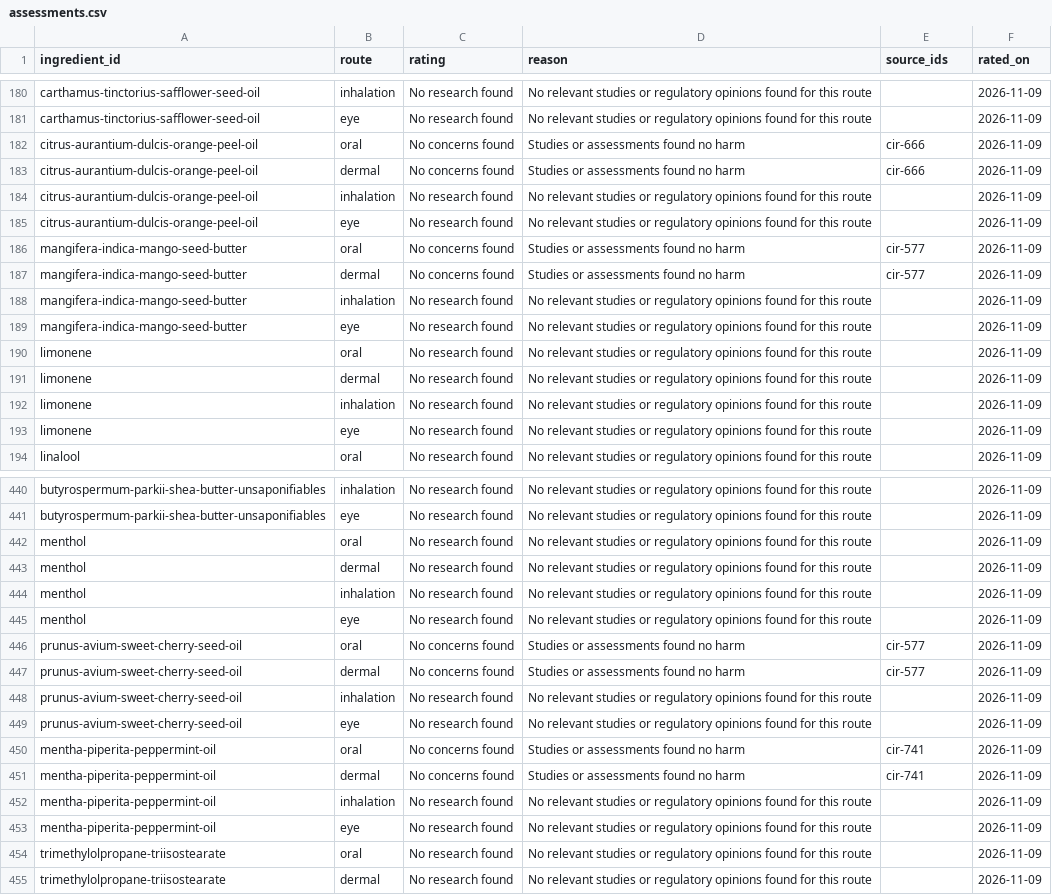
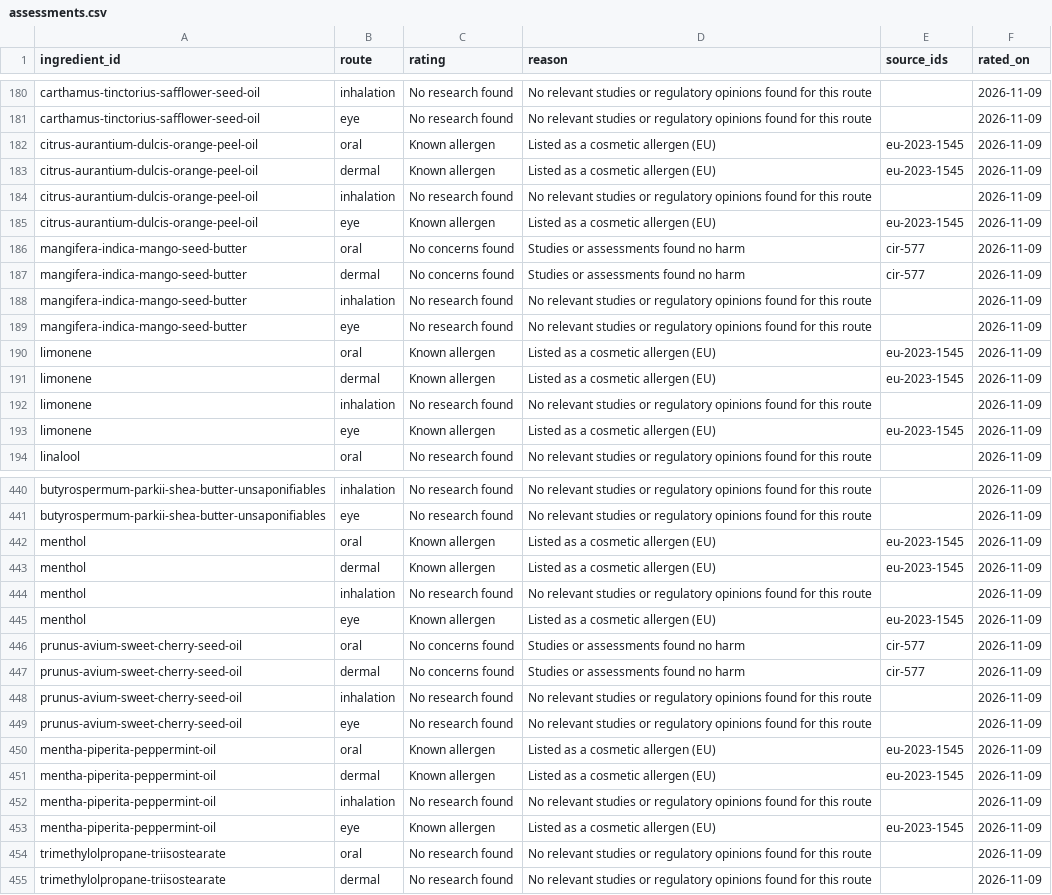
Before and after one commit to vchev/makeuprepository, a CSV file: data/assessments.csv, drawn as a sheet; only a part is shown, gaps mark what is left out; the diff covers the shown part only.

```diff
--- a/data/assessments.csv
+++ b/data/assessments.csv
@@ -181,6 +181,6 @@ carthamus-tinctorius-safflower-seed-oil,inhalation,No research found,No relevant
 carthamus-tinctorius-safflower-seed-oil,eye,No research found,No relevant studies or regulatory opinions found for this route,,2026-11-09
-citrus-aurantium-dulcis-orange-peel-oil,oral,No concerns found,Studies or assessments found no harm,cir-666,2026-11-09
-citrus-aurantium-dulcis-orange-peel-oil,dermal,No concerns found,Studies or assessments found no harm,cir-666,2026-11-09
+citrus-aurantium-dulcis-orange-peel-oil,oral,Known allergen,Listed as a cosmetic allergen (EU),eu-2023-1545,2026-11-09
+citrus-aurantium-dulcis-orange-peel-oil,dermal,Known allergen,Listed as a cosmetic allergen (EU),eu-2023-1545,2026-11-09
 citrus-aurantium-dulcis-orange-peel-oil,inhalation,No research found,No relevant studies or regulatory opinions found for this route,,2026-11-09
-citrus-aurantium-dulcis-orange-peel-oil,eye,No research found,No relevant studies or regulatory opinions found for this route,,2026-11-09
+citrus-aurantium-dulcis-orange-peel-oil,eye,Known allergen,Listed as a cosmetic allergen (EU),eu-2023-1545,2026-11-09
 mangifera-indica-mango-seed-butter,oral,No concerns found,Studies or assessments found no harm,cir-577,2026-11-09
@@ -189,6 +189,6 @@ mangifera-indica-mango-seed-butter,inhalation,No research found,No relevant stud
 mangifera-indica-mango-seed-butter,eye,No research found,No relevant studies or regulatory opinions found for this route,,2026-11-09
-limonene,oral,No research found,No relevant studies or regulatory opinions found for this route,,2026-11-09
-limonene,dermal,No research found,No relevant studies or regulatory opinions found for this route,,2026-11-09
+limonene,oral,Known allergen,Listed as a cosmetic allergen (EU),eu-2023-1545,2026-11-09
+limonene,dermal,Known allergen,Listed as a cosmetic allergen (EU),eu-2023-1545,2026-11-09
 limonene,inhalation,No research found,No relevant studies or regulatory opinions found for this route,,2026-11-09
-limonene,eye,No research found,No relevant studies or regulatory opinions found for this route,,2026-11-09
+limonene,eye,Known allergen,Listed as a cosmetic allergen (EU),eu-2023-1545,2026-11-09
 linalool,oral,No research found,No relevant studies or regulatory opinions found for this route,,2026-11-09
@@ -441,6 +441,6 @@ butyrospermum-parkii-shea-butter-unsaponifiables,inhalation,No research found,No
 butyrospermum-parkii-shea-butter-unsaponifiables,eye,No research found,No relevant studies or regulatory opinions found for this route,,2026-11-09
-menthol,oral,No research found,No relevant studies or regulatory opinions found for this route,,2026-11-09
-menthol,dermal,No research found,No relevant studies or regulatory opinions found for this route,,2026-11-09
+menthol,oral,Known allergen,Listed as a cosmetic allergen (EU),eu-2023-1545,2026-11-09
+menthol,dermal,Known allergen,Listed as a cosmetic allergen (EU),eu-2023-1545,2026-11-09
 menthol,inhalation,No research found,No relevant studies or regulatory opinions found for this route,,2026-11-09
-menthol,eye,No research found,No relevant studies or regulatory opinions found for this route,,2026-11-09
+menthol,eye,Known allergen,Listed as a cosmetic allergen (EU),eu-2023-1545,2026-11-09
 prunus-avium-sweet-cherry-seed-oil,oral,No concerns found,Studies or assessments found no harm,cir-577,2026-11-09
@@ -449,6 +449,6 @@ prunus-avium-sweet-cherry-seed-oil,inhalation,No research found,No relevant stud
 prunus-avium-sweet-cherry-seed-oil,eye,No research found,No relevant studies or regulatory opinions found for this route,,2026-11-09
-mentha-piperita-peppermint-oil,oral,No concerns found,Studies or assessments found no harm,cir-741,2026-11-09
-mentha-piperita-peppermint-oil,dermal,No concerns found,Studies or assessments found no harm,cir-741,2026-11-09
+mentha-piperita-peppermint-oil,oral,Known allergen,Listed as a cosmetic allergen (EU),eu-2023-1545,2026-11-09
+mentha-piperita-peppermint-oil,dermal,Known allergen,Listed as a cosmetic allergen (EU),eu-2023-1545,2026-11-09
 mentha-piperita-peppermint-oil,inhalation,No research found,No relevant studies or regulatory opinions found for this route,,2026-11-09
-mentha-piperita-peppermint-oil,eye,No research found,No relevant studies or regulatory opinions found for this route,,2026-11-09
+mentha-piperita-peppermint-oil,eye,Known allergen,Listed as a cosmetic allergen (EU),eu-2023-1545,2026-11-09
 trimethylolpropane-triisostearate,oral,No research found,No relevant studies or regulatory opinions found for this route,,2026-11-09
```
Also changed, not shown: 99 edited cells elsewhere in this file, data/product_summaries.csv, data/regulatory_status.csv, 48 other files.
